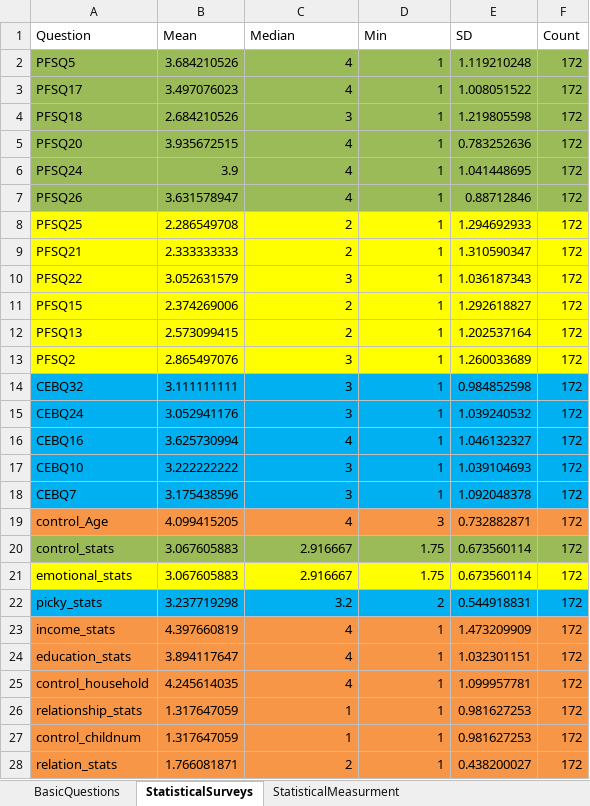
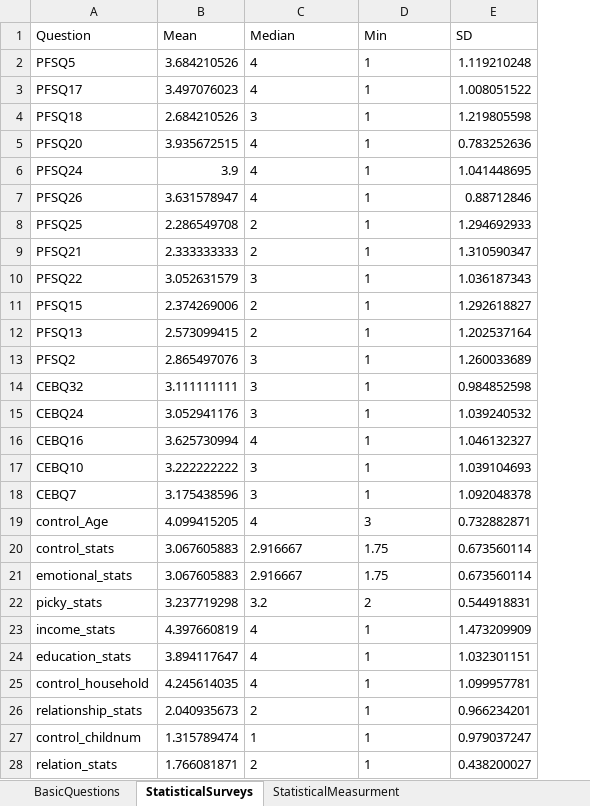
Before and after one commit to sghasemp/PATH, an Excel workbook: Thesis/DataDictionary/FinalDataDictionary.xlsx, sheet StatisticalSurveys, drawn as a sheet; only a part is shown; values as stored, in another font and other column widths than the file's, no borders; the diff covers the shown part only; the diff names each change by its address in the sheet, - before the commit and + after, or states it on an @@ line.

Commit message:
R1: have 2 data dictionaries, FinalDataDictionary wich is from Rcodes, and FinalDataDictionaryWithDetails  has some more pieces of information about surveys

```diff
--- a/Thesis/DataDictionary/FinalDataDictionary.xlsx (sheet StatisticalSurveys)
+++ b/Thesis/DataDictionary/FinalDataDictionary.xlsx (sheet StatisticalSurveys)
-column F (Count), rows 2-28: all 172
-A2:E7 fill: #9BBB59
+A2:E7 fill: none
-C2:D25 alignment: right
+C2:D25 alignment: left
-A8:E13 fill: #FFFF00
+A8:E13 fill: none
-A14:E18 fill: #00B0F0
+A14:E18 fill: none
-A19:E19 fill: #F79646
+A19:E19 fill: none
-A20:E20 fill: #9BBB59
+A20:E20 fill: none
-A21:E21 fill: #FFFF00
+A21:E21 fill: none
-A22:E22 fill: #00B0F0
+A22:E22 fill: none
-A23:E28 fill: #F79646
+A23:E28 fill: none
-B26 (Mean): 1.317647059
+B26 (Mean): 2.040935673
-C26 (Median): 1
+C26 (Median): 2
-D26 alignment: right
+D26 alignment: left
-E26 (SD): 0.981627253
+E26 (SD): 0.966234201
-B27 (Mean): 1.317647059
+B27 (Mean): 1.315789474
-C27:D28 alignment: right
+C27:D28 alignment: left
-E27 (SD): 0.981627253
+E27 (SD): 0.979037247
```
Also changed, not shown: cell formats elsewhere in this sheet, sheet BasicQuestions, sheet StatisticalMeasurment, Thesis/DataDictionary/FinalDataDictionaryWithDetails.xlsx.
